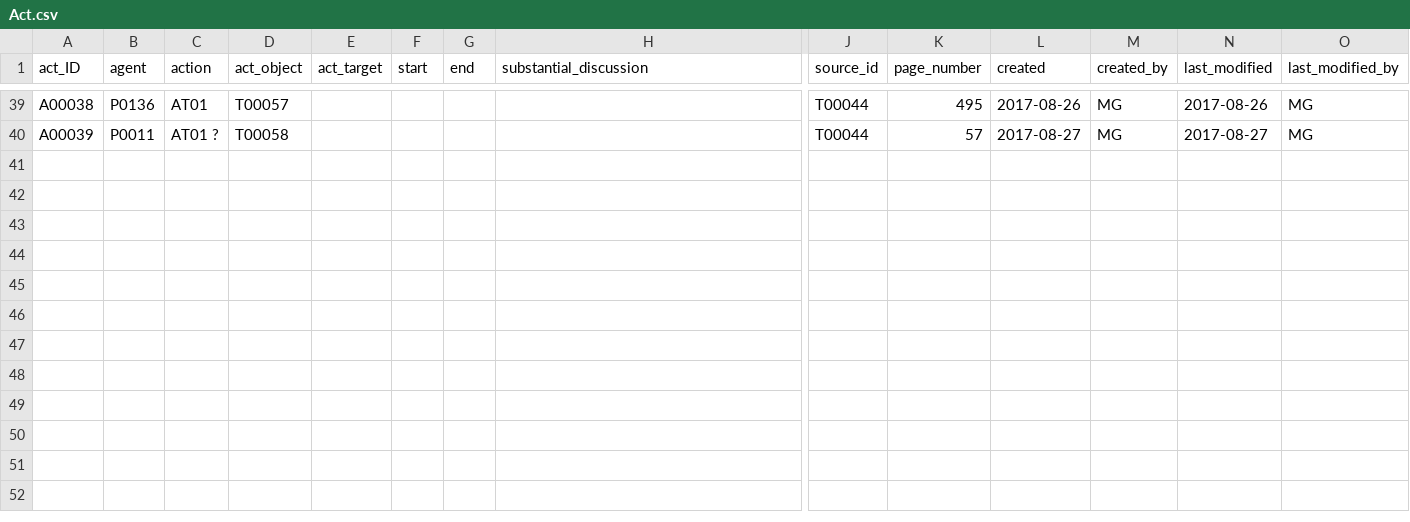
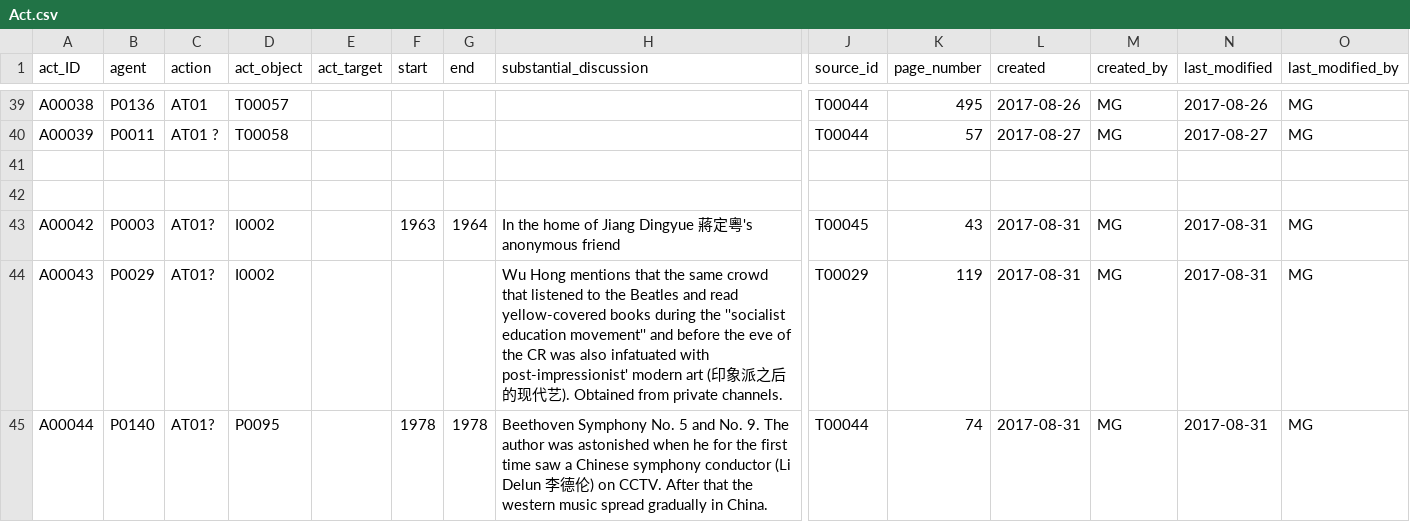
Before and after one commit to readchina/ReadAct, a CSV file: data/Act.csv, drawn as a sheet; only a part is shown, gaps mark what is left out; rows hold the shown columns only; the diff names each change by its address in the sheet, - before the commit and + after, or states it on an @@ line.

Commit message:
entries-Beatles-and-Beethoven
I copied the entries from the old list to the new one.
I added two readers to the person file and a place.

```diff
--- a/data/Act.csv
+++ b/data/Act.csv
+row 41: (empty)
+row 42: (empty)
+row 43: A00042 | P0003 | AT01? | I0002 |  | 1963 | 1964 | In the home of Jiang Dingyue 蔣定粵's anonymous friend | T00045 | 43 | 2017-08-31 | MG | 2017-08-31 | MG
+row 44: A00043 | P0029 | AT01? | I0002 |  |  |  | Wu Hong mentions that the same crowd that listened to the Beatles and read yellow-covered books during the ''socialist education movement'' and before the eve of the CR was also infatuated with post-impressionist' modern art (印象派之后的现代艺). Obtained from private channels. | T00029 | 119 | 2017-08-31 | MG | 2017-08-31 | MG
+row 45: A00044 | P0140 | AT01? | P0095 |  | 1978 | 1978 | Beethoven Symphony No. 5 and No. 9. The author was astonished when he for the first time saw a Chinese symphony conductor (Li Delun 李德伦) on CCTV. After that the western music spread gradually in China. | T00044 | 74 | 2017-08-31 | MG | 2017-08-31 | MG
```
Also changed, not shown: data/Person.csv, data/Place.csv, 1 other file.
